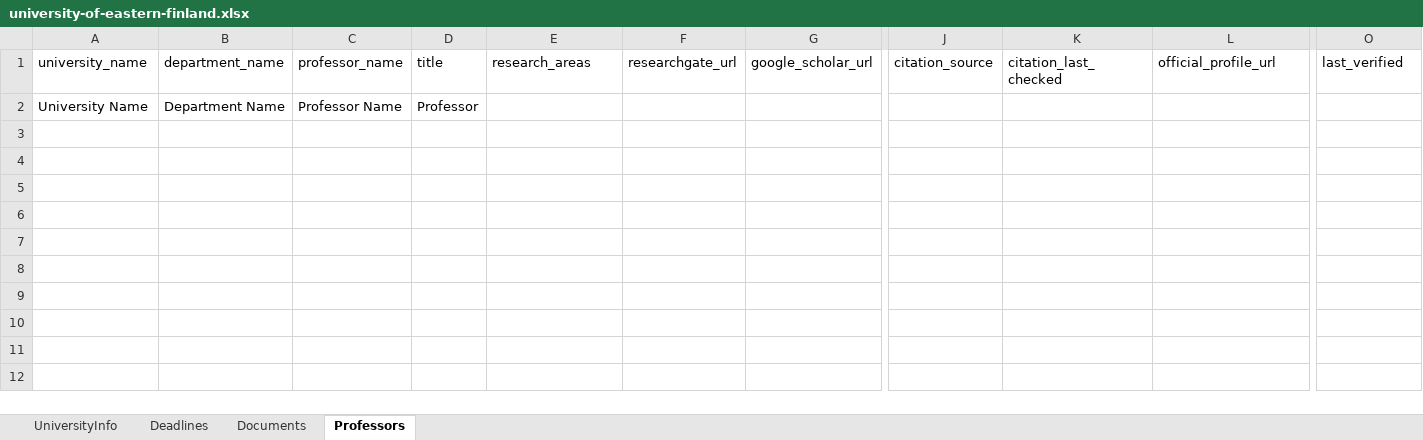
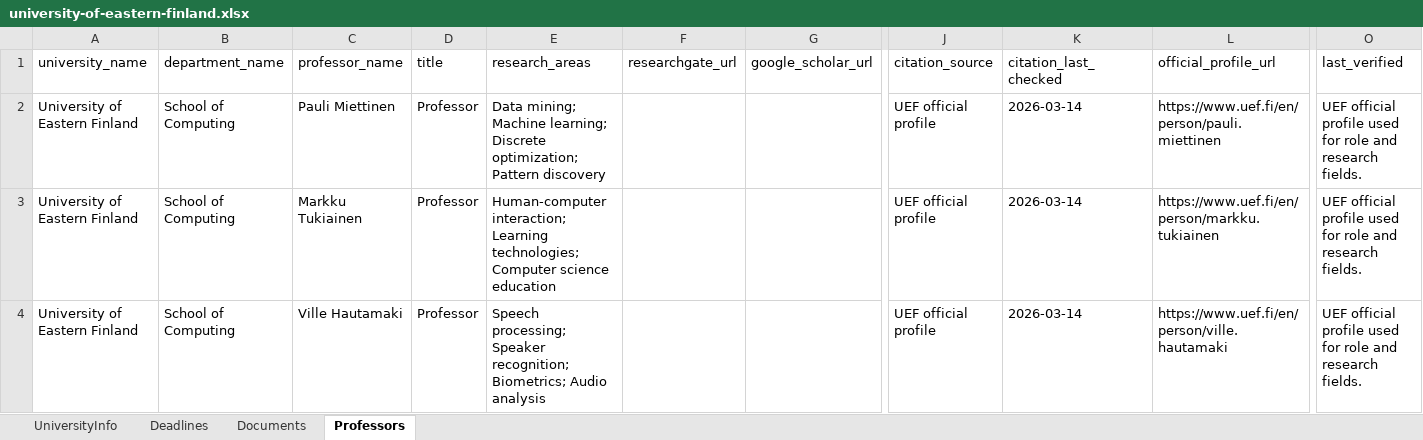
Before and after one commit to Dawoodmjd/Finland-Universities, an Excel workbook: excel/universities/university-of-eastern-finland.xlsx, sheet Professors, drawn as a sheet; only a part is shown, gaps mark what is left out; values as stored, in another font and other column widths than the file's, no borders; removed rows and columns are numbered as before the commit, all else as after; rows hold the shown columns only; the diff names each change by its address in the sheet, - before the commit and + after, or states it on an @@ line.

```diff
--- a/excel/universities/university-of-eastern-finland.xlsx (sheet Professors)
+++ b/excel/universities/university-of-eastern-finland.xlsx (sheet Professors)
-row 2: University Name | Department Name | Professor Name | Professor
+row 2: University of Eastern Finland | School of Computing | Pauli Miettinen | Professor | Data mining; Machine learning; Discrete optimization; Pattern discovery |  |  | UEF official profile | 2026-03-14 | https://www.uef.fi/en/person/pauli.miettinen | UEF official profile used for role and research fields.
+row 3: University of Eastern Finland | School of Computing | Markku Tukiainen | Professor | Human-computer interaction; Learning technologies; Computer science education |  |  | UEF official profile | 2026-03-14 | https://www.uef.fi/en/person/markku.tukiainen | UEF official profile used for role and research fields.
+row 4: University of Eastern Finland | School of Computing | Ville Hautamaki | Professor | Speech processing; Speaker recognition; Biometrics; Audio analysis |  |  | UEF official profile | 2026-03-14 | https://www.uef.fi/en/person/ville.hautamaki | UEF official profile used for role and research fields.
```
Also changed, not shown: excel/finland_universities_master.xlsx, excel/universities/hanken-school-of-economics.xlsx, 17 other files.
